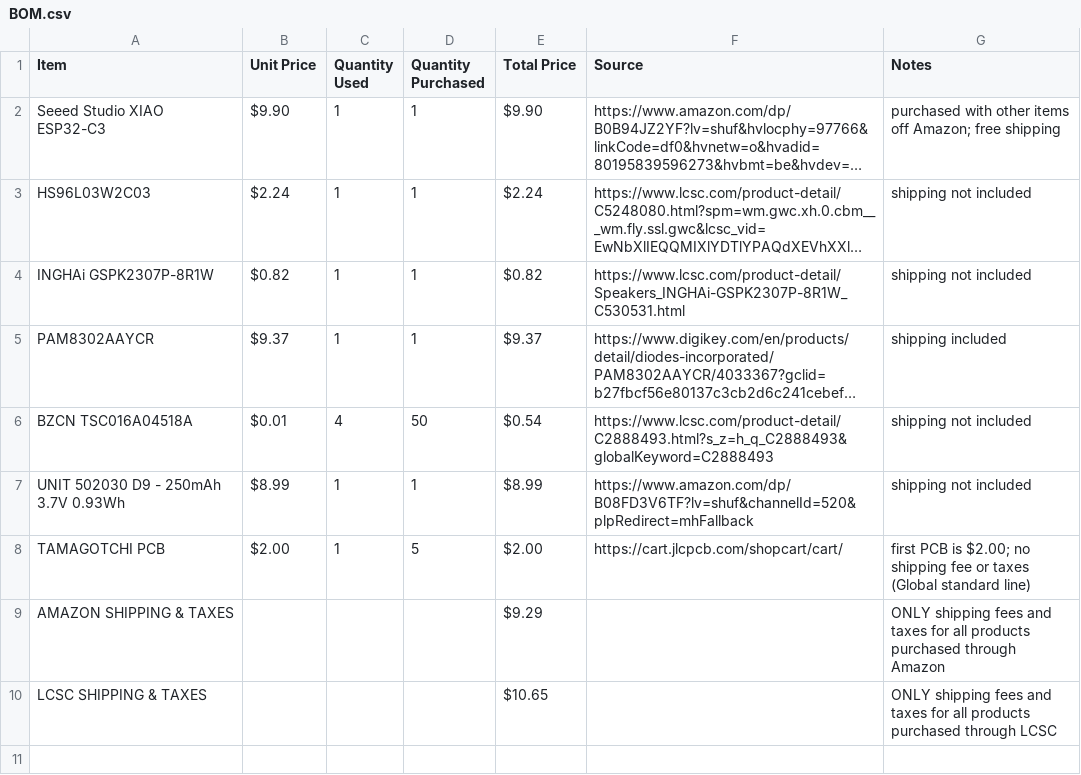
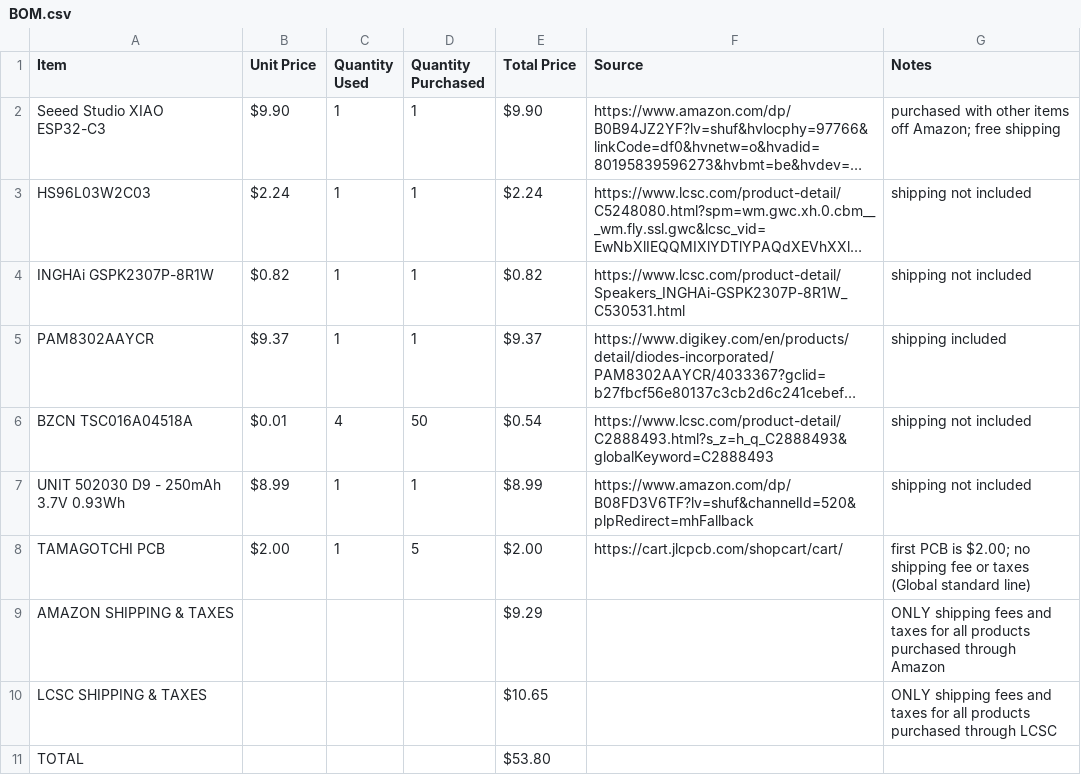
Before and after one commit to SC50500/BTtamagotchi, a CSV file: BOM.csv, drawn as a sheet; long unchanged cells end in …; the diff names each change by its address in the sheet, - before the commit and + after, or states it on an @@ line.

Commit message:
Update BOM.csv

```diff
--- a/BOM.csv
+++ b/BOM.csv
+row 11: TOTAL |  |  |  | $53.80
```
